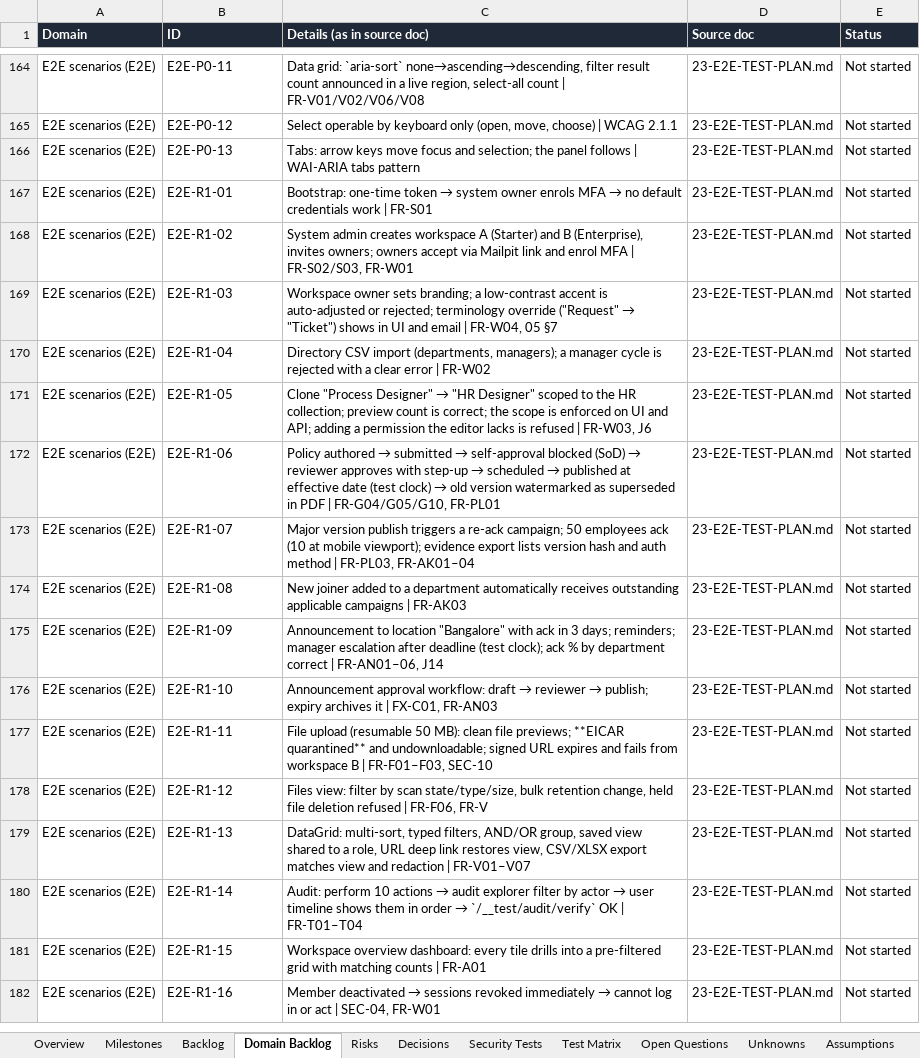
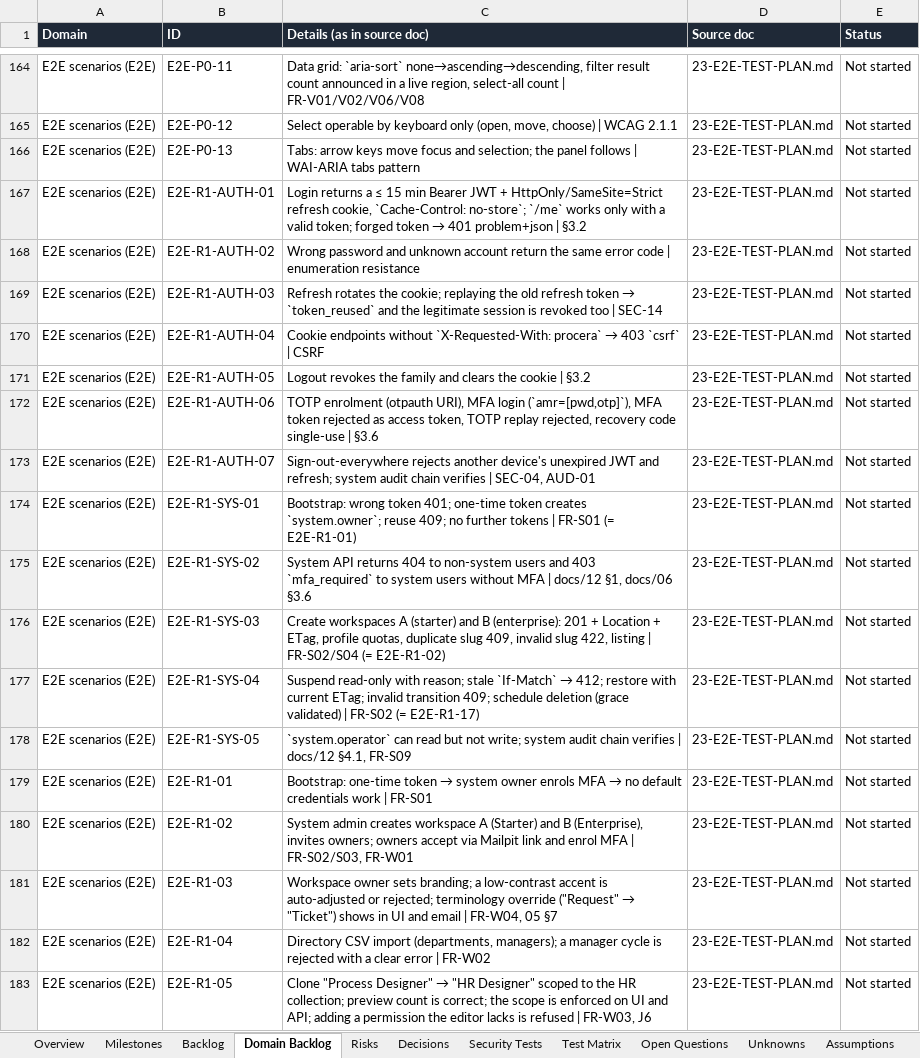
Before and after one commit to CasualOffice/Procera, an Excel workbook: trackers/Delivery_Tracker.xlsx, sheet Domain Backlog, drawn as a sheet; only a part is shown, gaps mark what is left out; the shorter side is filled out with more unchanged rows; values as stored, in another font and other column widths than the file's, no borders; table styles not drawn; the diff names each change by its address in the sheet, - before the commit and + after, or states it on an @@ line.

Commit message:
feat(api): auth and system HTTP APIs, E2E packs R1-AUTH and R1-SYS, DB-backed E2E in CI
- /api/v1/auth/{login,mfa,refresh,logout}, /api/v1/me (+ sign-out-everywhere,
  TOTP enrol/confirm); /sysapi/v1 workspaces; RFC 9457 errors; per-IP login
  rate limit (configurable); serve wires one shared clock into identity and
  platform; logs go to stderr so 'procera keygen' output is clean
- Test-only controls: seed users, issue bootstrap token, grant system roles,
  verify audit chains (e2e feature only)
- E2E-R1-AUTH-01..07 and E2E-R1-SYS-01..05; TOTP fixtures use server time
- test-all.sh and CI create a fresh database, run roles + migrations and start
  a database-backed e2e server
- tracker: BPMS-020/021 done; 022/030 in progress

Evidence: ./scripts/test-all.sh -> all checks passed (25/25 E2E).
Signed-off-by: sachin sarwa <schnsrw@gmail.com>

```diff
--- a/trackers/Delivery_Tracker.xlsx (sheet Domain Backlog)
+++ b/trackers/Delivery_Tracker.xlsx (sheet Domain Backlog)
+row 167: E2E scenarios (E2E) | E2E-R1-AUTH-01 | Login returns a ≤ 15 min Bearer JWT + HttpOnly/SameSite=Strict refresh cookie, `Cache-Control: no-store`; `/me` works only with a valid token; forged token → 401 problem+json | §3.2 | 23-E2E-TEST-PLAN.md | Not started
+row 168: E2E scenarios (E2E) | E2E-R1-AUTH-02 | Wrong password and unknown account return the same error code | enumeration resistance | 23-E2E-TEST-PLAN.md | Not started
+row 169: E2E scenarios (E2E) | E2E-R1-AUTH-03 | Refresh rotates the cookie; replaying the old refresh token → `token_reused` and the legitimate session is revoked too | SEC-14 | 23-E2E-TEST-PLAN.md | Not started
+row 170: E2E scenarios (E2E) | E2E-R1-AUTH-04 | Cookie endpoints without `X-Requested-With: procera` → 403 `csrf` | CSRF | 23-E2E-TEST-PLAN.md | Not started
+row 171: E2E scenarios (E2E) | E2E-R1-AUTH-05 | Logout revokes the family and clears the cookie | §3.2 | 23-E2E-TEST-PLAN.md | Not started
+row 172: E2E scenarios (E2E) | E2E-R1-AUTH-06 | TOTP enrolment (otpauth URI), MFA login (`amr=[pwd,otp]`), MFA token rejected as access token, TOTP replay rejected, recovery code single-use | §3.6 | 23-E2E-TEST-PLAN.md | Not started
+row 173: E2E scenarios (E2E) | E2E-R1-AUTH-07 | Sign-out-everywhere rejects another device's unexpired JWT and refresh; system audit chain verifies | SEC-04, AUD-01 | 23-E2E-TEST-PLAN.md | Not started
+row 174: E2E scenarios (E2E) | E2E-R1-SYS-01 | Bootstrap: wrong token 401; one-time token creates `system.owner`; reuse 409; no further tokens | FR-S01 (= E2E-R1-01) | 23-E2E-TEST-PLAN.md | Not started
+row 175: E2E scenarios (E2E) | E2E-R1-SYS-02 | System API returns 404 to non-system users and 403 `mfa_required` to system users without MFA | docs/12 §1, docs/06 §3.6 | 23-E2E-TEST-PLAN.md | Not started
+row 176: E2E scenarios (E2E) | E2E-R1-SYS-03 | Create workspaces A (starter) and B (enterprise): 201 + Location + ETag, profile quotas, duplicate slug 409, invalid slug 422, listing | FR-S02/S04 (= E2E-R1-02) | 23-E2E-TEST-PLAN.md | Not started
+row 177: E2E scenarios (E2E) | E2E-R1-SYS-04 | Suspend read-only with reason; stale `If-Match` → 412; restore with current ETag; invalid transition 409; schedule deletion (grace validated) | FR-S02 (= E2E-R1-17) | 23-E2E-TEST-PLAN.md | Not started
+row 178: E2E scenarios (E2E) | E2E-R1-SYS-05 | `system.operator` can read but not write; system audit chain verifies | docs/12 §4.1, FR-S09 | 23-E2E-TEST-PLAN.md | Not started
```
Also changed, not shown: sheet Backlog, sheet Decisions, 19 other files.
